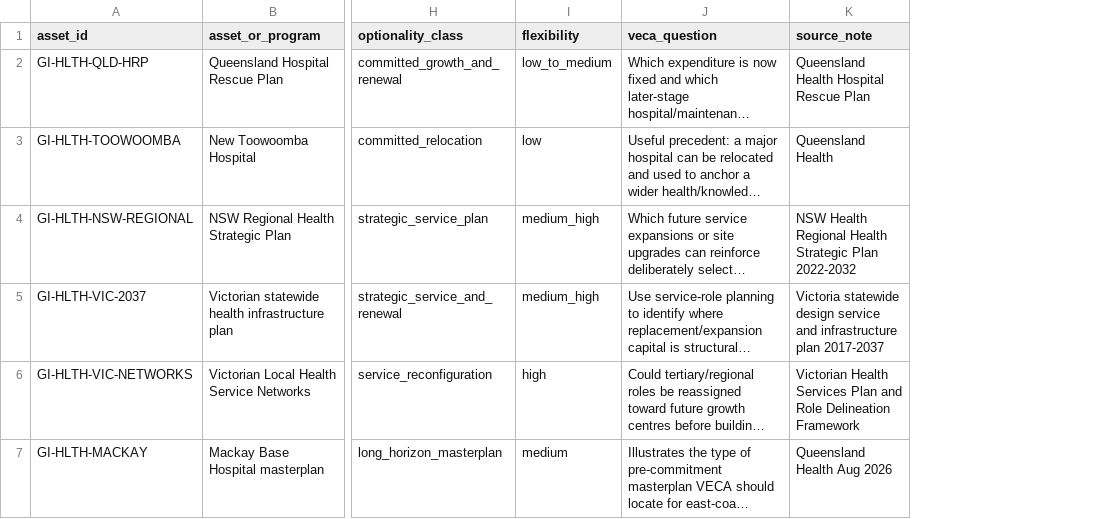
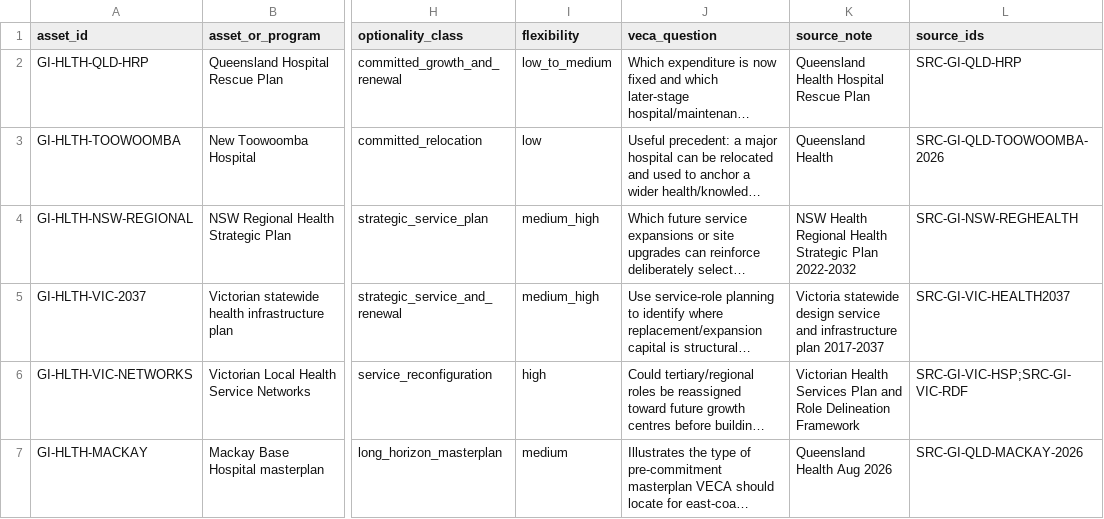
Before and after one commit to thilliam/VECA-2075, a CSV file: domains/government-intent/data/derived/health_capital_optionality_seed.csv, drawn as a sheet; only a part is shown, gaps mark what is left out; long unchanged cells end in …; the diff names each change by its address in the sheet, - before the commit and + after, or states it on an @@ line.

Commit message:
Assurance: add canonical provenance to health optionality seed

```diff
--- a/domains/government-intent/data/derived/health_capital_optionality_seed.csv
+++ b/domains/government-intent/data/derived/health_capital_optionality_seed.csv
+column L (source_ids), rows 2-7: SRC-GI-QLD-HRP | SRC-GI-QLD-TOOWOOMBA-2026 | SRC-GI-NSW-REGHEALTH | SRC-GI-VIC-HEALTH2037 | SRC-GI-VIC-HSP;SRC-GI-VIC-RDF | SRC-GI-QLD-MACKAY-2026
```
